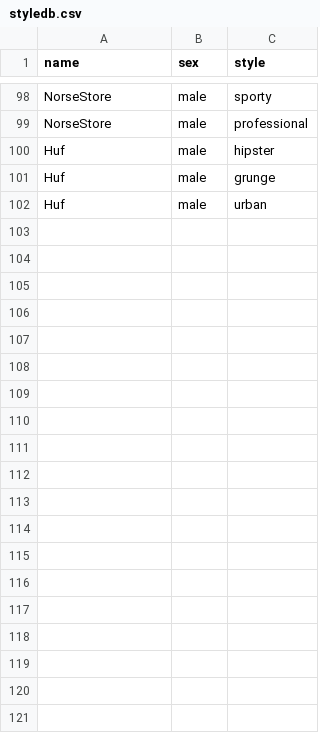
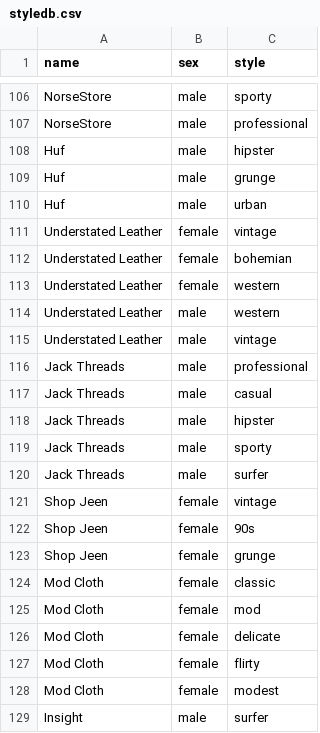
Before and after one commit to lindseylee/select-my-store, a CSV file: app/assets/docs/styledb.csv, drawn as a sheet; only a part is shown, gaps mark what is left out; the diff covers the shown part only; the diff names each change by its address in the sheet, - before the commit and + after, or states it on an @@ line.

```diff
--- a/app/assets/docs/styledb.csv
+++ b/app/assets/docs/styledb.csv
+row 111: Understated Leather | female | vintage
+row 112: Understated Leather | female | bohemian
+row 113: Understated Leather | female | western
+row 114: Understated Leather | male | western
+row 115: Understated Leather | male | vintage
+row 116: Jack Threads | male | professional
+row 117: Jack Threads | male | casual
+row 118: Jack Threads | male | hipster
+row 119: Jack Threads | male | sporty
+row 120: Jack Threads | male | surfer
+row 121: Shop Jeen | female | vintage
+row 122: Shop Jeen | female | 90s
+row 123: Shop Jeen | female | grunge
+row 124: Mod Cloth | female | classic
+row 125: Mod Cloth | female | mod
+row 126: Mod Cloth | female | delicate
+row 127: Mod Cloth | female | flirty
+row 128: Mod Cloth | female | modest
+row 129: Insight | male | surfer
```
Also changed, not shown: 17 added rows elsewhere in this file, app/assets/docs/storedb.csv, 11 other files.
